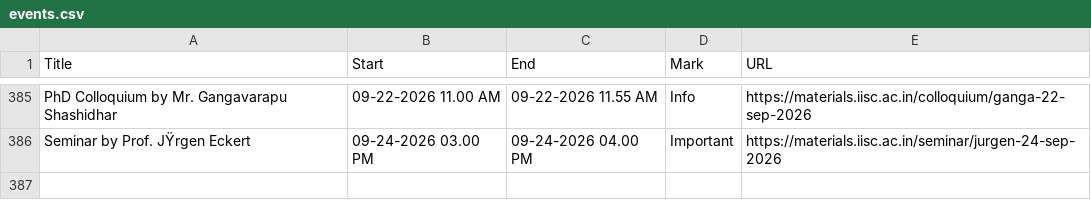
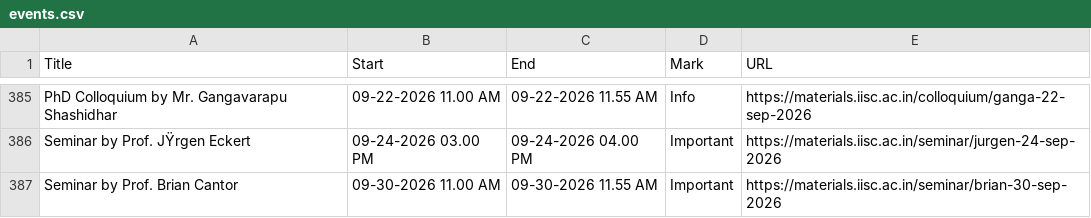
Before and after one commit to mte-iisc/materials-iisc, a CSV file: _site/events/events.csv, drawn as a sheet; only a part is shown, gaps mark what is left out.

```diff
--- a/_site/events/events.csv
+++ b/_site/events/events.csv
@@ -386 +386,2 @@ PhD Colloquium by  Mr. Gangavarapu Shashidhar,09-22-2026  11.00 AM,09-22-2026  1
 Seminar by Prof. JŸrgen Eckert,09-24-2026 03.00 PM,09-24-2026 04.00 PM,Important,https://materials.iisc.ac.in/seminar/jurgen-24-sep-2026
+Seminar by Prof. Brian Cantor,09-30-2026 11.00 AM,09-30-2026 11.55 AM,Important,https://materials.iisc.ac.in/seminar/brian-30-sep-2026
```
Also changed, not shown: events/events.csv, 7 other files.
